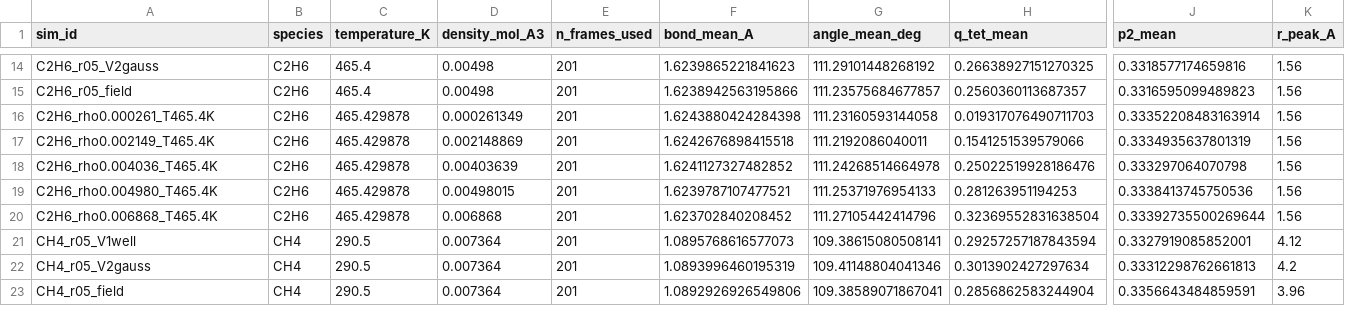
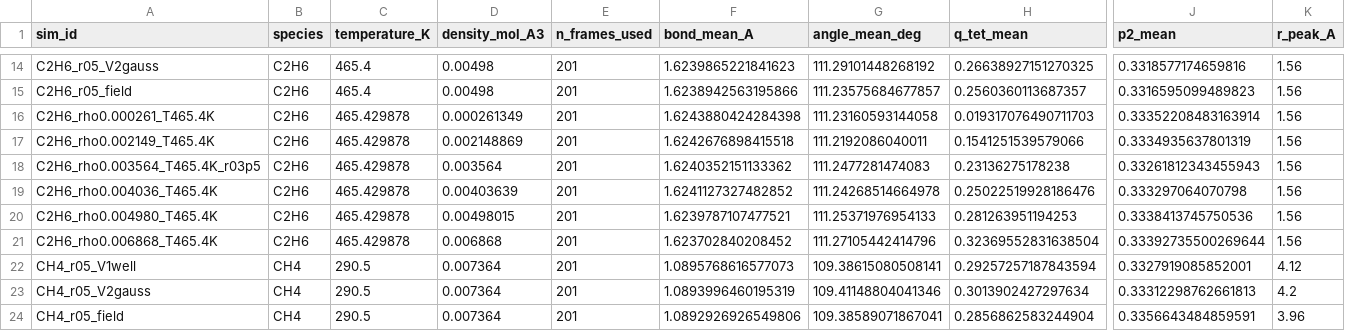
Before and after one commit to Yong-Q/new, a CSV file: results/maceles_density_scan_exact/scan_summary.csv, drawn as a sheet; only a part is shown, gaps mark what is left out; rows hold the shown columns only; the diff names each change by its address in the sheet, - before the commit and + after, or states it on an @@ line.

```diff
--- a/results/maceles_density_scan_exact/scan_summary.csv
+++ b/results/maceles_density_scan_exact/scan_summary.csv
+row 18: C2H6_rho0.003564_T465.4K_r03p5 | C2H6 | 465.429878 | 0.003564 | 201 | 1.6240352151133362 | 111.2477281474083 | 0.23136275178238 | 0.33261812343455943 | 1.56
```
Also changed, not shown: 2 other files.
